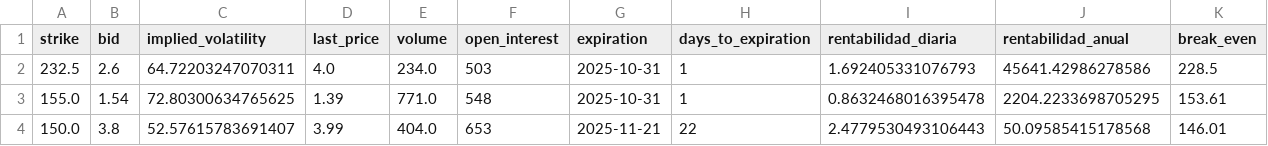
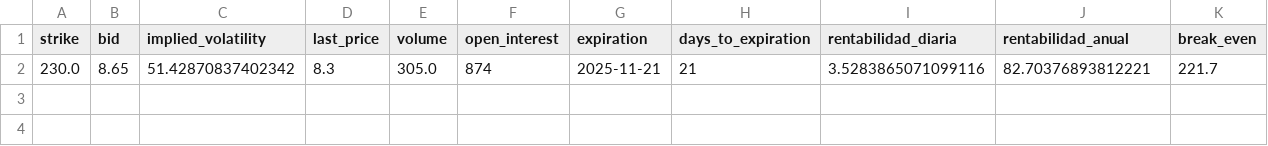
Before and after one commit to rubenm1906/short-put-openai, a CSV file: storage/validea_top_nasdaq100_resultados.csv, drawn as a sheet; only a part is shown; removed rows and columns are numbered as before the commit, all else as after; rows hold the shown columns only; the diff names each change by its address in the sheet, - before the commit and + after, or states it on an @@ line.

Commit message:
Update resultados diarios

```diff
--- a/storage/validea_top_nasdaq100_resultados.csv
+++ b/storage/validea_top_nasdaq100_resultados.csv
-row 2: 232.5 | 2.6 | 64.72203247070311 | 4.0 | 234.0 | 503 | 2025-10-31 | 1 | 1.692405331076793 | 45641.42986278586 | 228.5
-row 3: 155.0 | 1.54 | 72.80300634765625 | 1.39 | 771.0 | 548 | 2025-10-31 | 1 | 0.8632468016395478 | 2204.2233698705295 | 153.61
-row 4: 150.0 | 3.8 | 52.57615783691407 | 3.99 | 404.0 | 653 | 2025-11-21 | 22 | 2.4779530493106443 | 50.09585415178568 | 146.01
+row 2: 230.0 | 8.65 | 51.42870837402342 | 8.3 | 305.0 | 874 | 2025-11-21 | 21 | 3.5283865071099116 | 82.70376893812221 | 221.7
```
Also changed, not shown: storage/7_Magnificas_resultados.csv, storage/Shortlist_ruben_resultados.csv, 11 other files.
